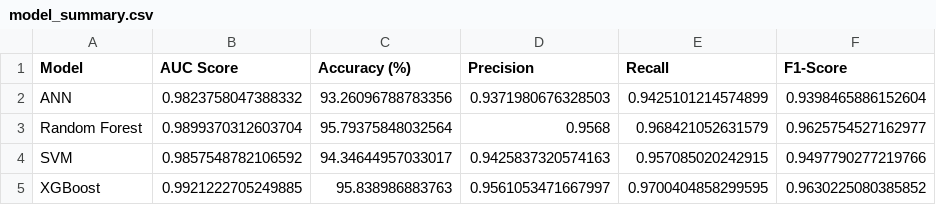
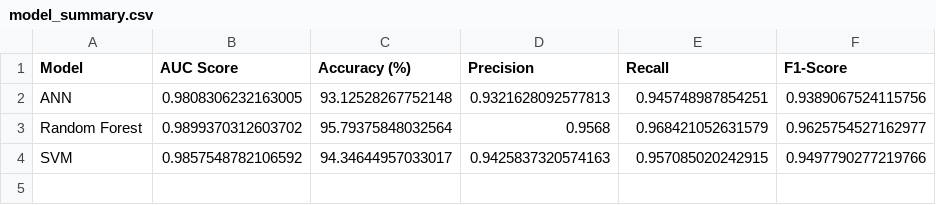
Before and after one commit to anuragraghuwanshi123/PhishNet, a CSV file: reports/model_summary.csv, drawn as a sheet.

```diff
--- a/reports/model_summary.csv
+++ b/reports/model_summary.csv
@@ -1,5 +1,4 @@
 Model,AUC Score,Accuracy (%),Precision,Recall,F1-Score
-ANN,0.9823758047388332,93.26096788783356,0.9371980676328503,0.9425101214574899,0.9398465886152604
-Random Forest,0.9899370312603704,95.79375848032564,0.9568,0.968421052631579,0.9625754527162977
+ANN,0.9808306232163005,93.12528267752148,0.9321628092577813,0.945748987854251,0.9389067524115756
+Random Forest,0.9899370312603702,95.79375848032564,0.9568,0.968421052631579,0.9625754527162977
 SVM,0.9857548782106592,94.34644957033017,0.9425837320574163,0.957085020242915,0.9497790277219766
-XGBoost,0.9921222705249885,95.838986883763,0.9561053471667997,0.9700404858299595,0.9630225080385852
```
Also changed, not shown: 12 other files.
